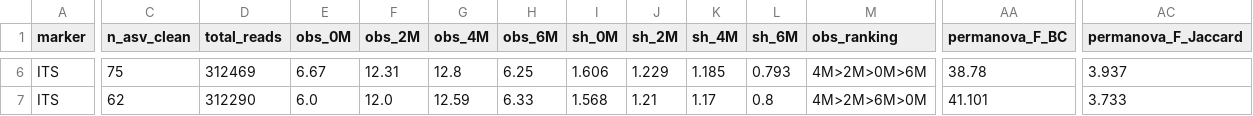
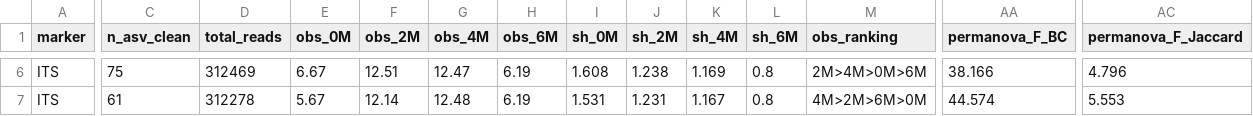
Before and after one commit to sunsungkim04-sys/garlic-microbiome-storage, a TSV file: supplementary/TableS8_minfreq_sensitivity.tsv, drawn as a sheet; only a part is shown, gaps mark what is left out; the diff covers the shown part only; the diff names each change by its address in the sheet, - before the commit and + after, or states it on an @@ line.

Commit message:
v2.1: make every table reproducible from the archive itself
- min-frequency filtering is now applied to the 12 analysed samples rather than to a
  larger sample set, so the retained feature set no longer depends on data outside this
  archive. 16S min-freq=5: 587 ASVs (was 589); mf=10: 414; mf=20: 284. ITS mf=20: 61.
  Headline statistics are unchanged (Bray-Curtis PERMANOVA F = 4.54, p = 0.001,
  R2 = 0.630, adjusted R2 = 0.491; 16S Shannon Kruskal-Wallis p = 0.016).
- data/{16S,ITS}_feature-table.txt: regenerated as the min-frequency=5 analysis tables
  (587 / 95 ASVs), matching the counts documented in README.
- data/quantification_summary.csv: restricted to the analysed timepoints; Fusarium
  compact-letter display recomputed on that frame (a / b / ab / ab).
- supplementary/TableS8_minfreq_sensitivity.tsv (manuscript Table S6): regenerated.
  Rarefaction now subsamples without replacement, matching garlic_16S_depth_sweep.py,
  so the 16S PERMANOVA in the table reproduces the manuscript's F = 4.54.
- scripts/regen_minfreq_sensitivity.py: new; regenerates Table S6 from this archive alone.
- figures/regen_figures.py: panel 4A (CFU) plotted on 0/2/4 M with the corresponding
  Kruskal-Wallis statistic (H = 7.20, p = 0.027); month 6 was not assayed.

```diff
--- a/supplementary/TableS8_minfreq_sensitivity.tsv
+++ b/supplementary/TableS8_minfreq_sensitivity.tsv
-F6 (obs_2M): 12.31
+F6 (obs_2M): 12.51
-G6 (obs_4M): 12.8
+G6 (obs_4M): 12.47
-H6 (obs_6M): 6.25
+H6 (obs_6M): 6.19
-I6 (sh_0M): 1.606
+I6 (sh_0M): 1.608
-J6 (sh_2M): 1.229
+J6 (sh_2M): 1.238
-K6 (sh_4M): 1.185
+K6 (sh_4M): 1.169
-L6 (sh_6M): 0.793
+L6 (sh_6M): 0.8
-M6 (obs_ranking): 4M>2M>0M>6M
+M6 (obs_ranking): 2M>4M>0M>6M
-AA6 (permanova_F_BC): 38.78
+AA6 (permanova_F_BC): 38.166
-AC6 (permanova_F_Jaccard): 3.937
+AC6 (permanova_F_Jaccard): 4.796
-C7 (n_asv_clean): 62
+C7 (n_asv_clean): 61
-D7 (total_reads): 312290
+D7 (total_reads): 312278
-E7 (obs_0M): 6.0
+E7 (obs_0M): 5.67
-F7 (obs_2M): 12.0
+F7 (obs_2M): 12.14
-G7 (obs_4M): 12.59
+G7 (obs_4M): 12.48
-H7 (obs_6M): 6.33
+H7 (obs_6M): 6.19
-I7 (sh_0M): 1.568
+I7 (sh_0M): 1.531
-J7 (sh_2M): 1.21
+J7 (sh_2M): 1.231
-K7 (sh_4M): 1.17
+K7 (sh_4M): 1.167
-AA7 (permanova_F_BC): 41.101
+AA7 (permanova_F_BC): 44.574
-AC7 (permanova_F_Jaccard): 3.733
+AC7 (permanova_F_Jaccard): 5.553
```
Also changed, not shown: 2 added rows, 2 removed rows and 27 edited cells elsewhere in this file, data/quantification_summary.csv, 8 other files.
